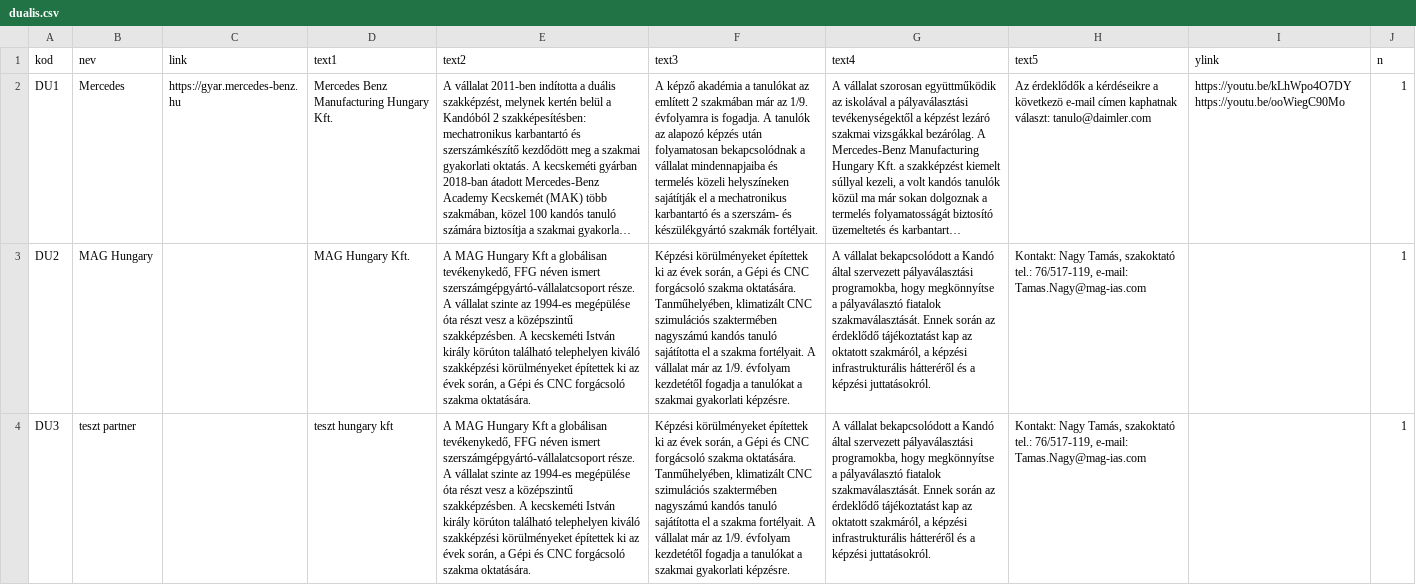
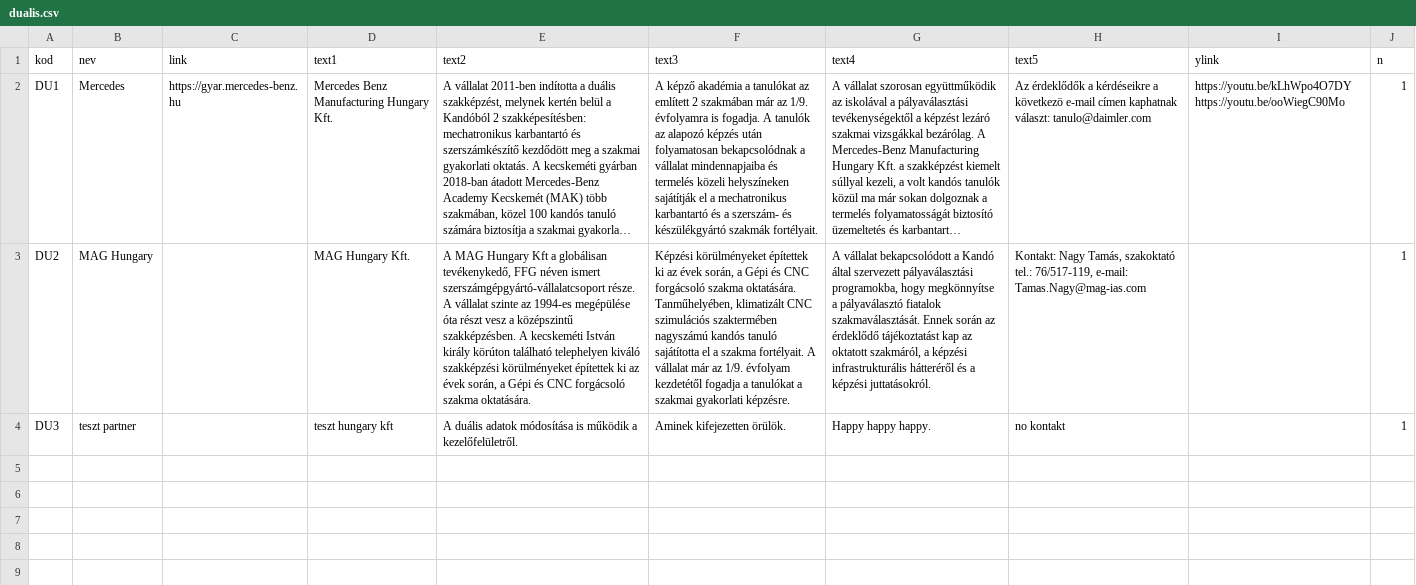
Before and after one commit to kszc-kando/api-teszt, a CSV file: dualis.csv, drawn as a sheet; long unchanged cells end in …; the diff names each change by its address in the sheet, - before the commit and + after, or states it on an @@ line.

Commit message:
*** KEZELŐFELÜLET UPDATE ***

```diff
--- a/dualis.csv
+++ b/dualis.csv
-E4 (text2): A MAG Hungary Kft a globálisan tevékenykedő, FFG néven ismert szerszámgépgyártó-vállalatcsoport része. A vállalat szinte az 1994-es megépülése óta részt vesz a középszintű szakképzésben. A kecskeméti István király körúton található telephelyen kiváló szakképzési körülményeket építettek ki az évek során, a Gépi és CNC forgácsoló szakma oktatására.
+E4 (text2): A duális adatok módosítása is működik a kezelőfelületről.
-F4 (text3): Képzési körülményeket építettek ki az évek során, a Gépi és CNC forgácsoló szakma oktatására. Tanműhelyében, klimatizált CNC szimulációs szaktermében nagyszámú kandós tanuló sajátította el a szakma fortélyait. A vállalat már az 1/9. évfolyam kezdetétől fogadja a tanulókat a szakmai gyakorlati képzésre.
+F4 (text3): Aminek kifejezetten örülök.
-G4 (text4): A vállalat bekapcsolódott a Kandó által szervezett pályaválasztási programokba, hogy megkönnyítse a pályaválasztó fiatalok szakmaválasztását. Ennek során az érdeklődő tájékoztatást kap az oktatott szakmáról, a képzési infrastrukturális hátteréről és a képzési juttatásokról.
+G4 (text4): Happy happy happy.
-H4 (text5): Kontakt: Nagy Tamás, szakoktató tel.: 76/517-119, e-mail: Tamas.Nagy@mag-ias.com
+H4 (text5): no kontakt
```
